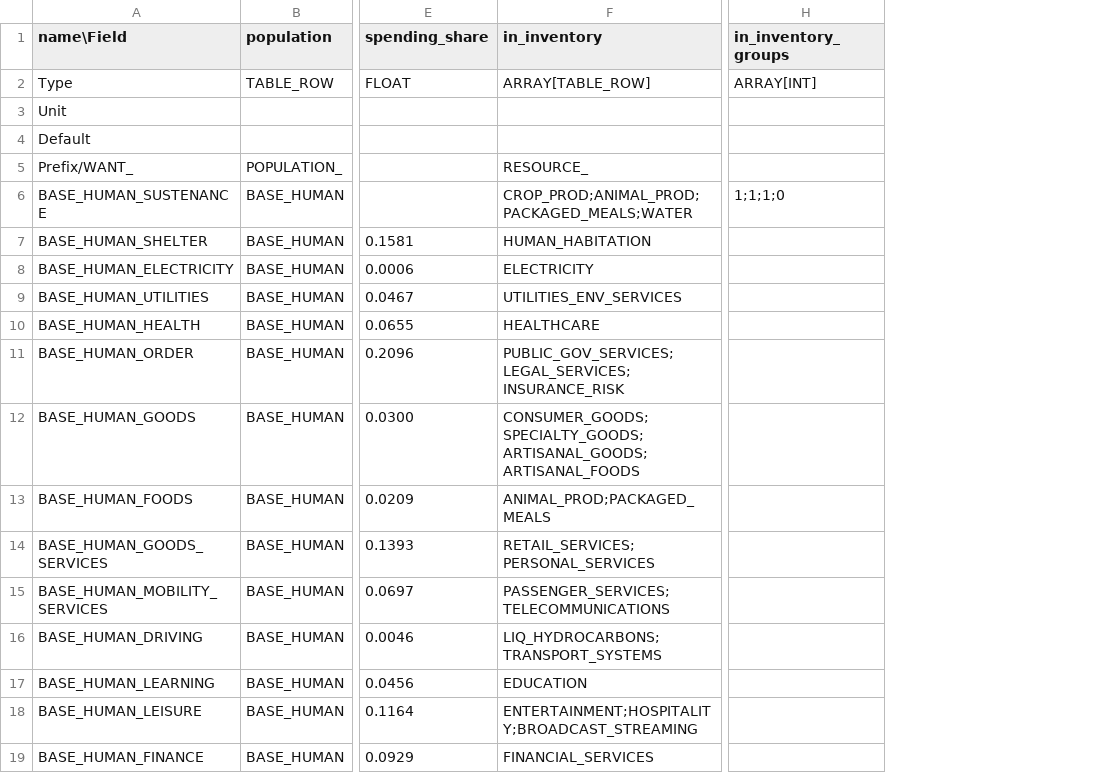
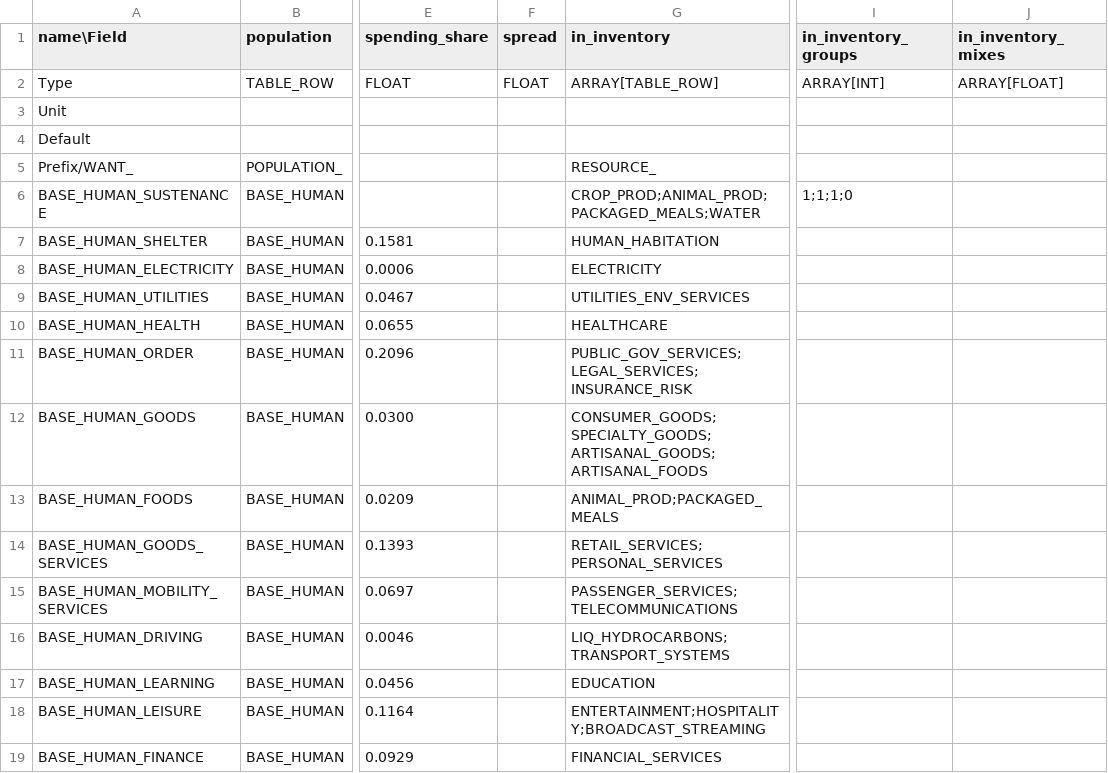
Before and after one commit to t2civ/astropolis_public, a TSV file: tables/wants.tsv, drawn as a sheet; only a part is shown, gaps mark what is left out; the diff names each change by its address in the sheet, - before the commit and + after, or states it on an @@ line.

```diff
--- a/tables/wants.tsv
+++ b/tables/wants.tsv
+column F (spread), row 2: FLOAT
+column J (in_inventory_mixes), row 2: ARRAY[FLOAT]
```
Also changed, not shown: 1 other file.
